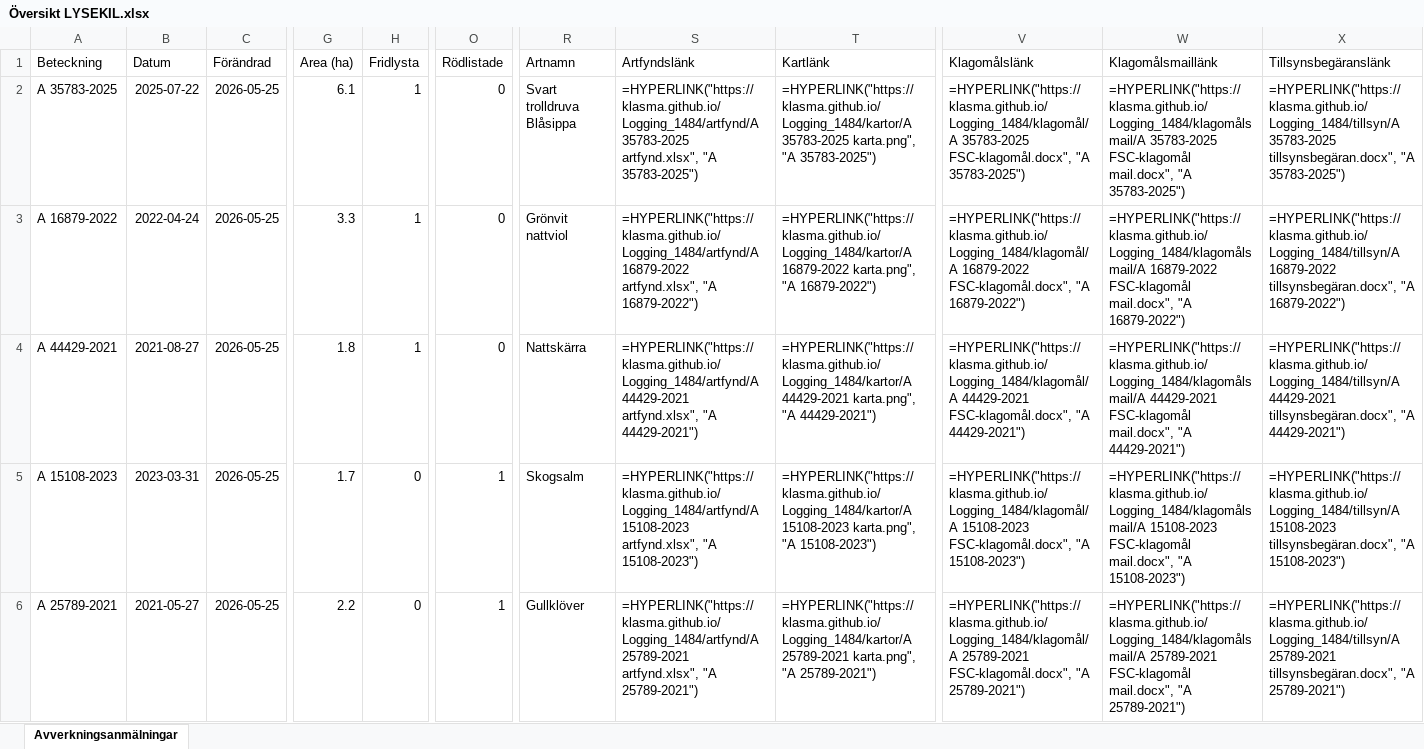
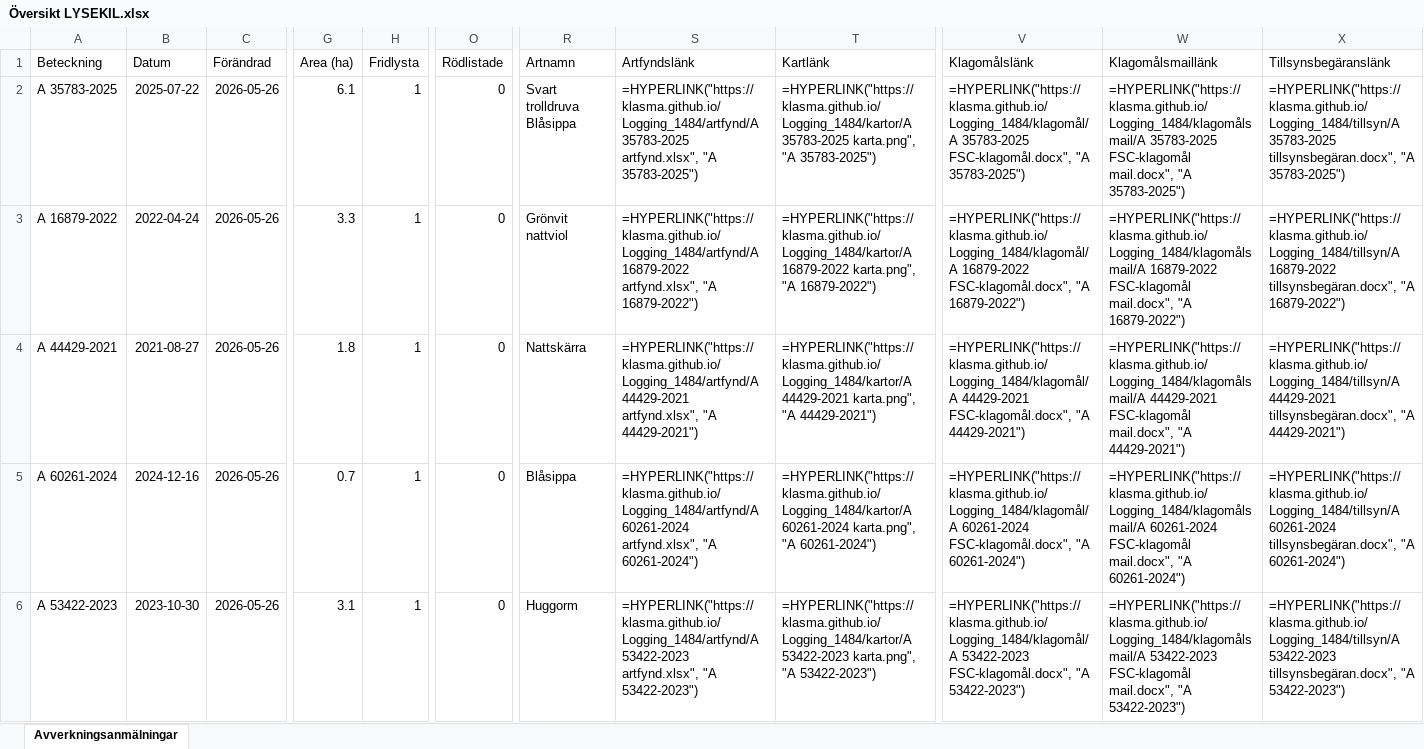
Before and after one commit to klasma/Logging_1484, an Excel workbook: Översikt LYSEKIL.xlsx, sheet Avverkningsanmälningar, drawn as a sheet; only a part is shown, gaps mark what is left out; values as stored, in another font and other column widths than the file's, no borders; formulas without a stored value are shown as written; the diff covers the shown part only; the diff names each change by its address in the sheet, - before the commit and + after, or states it on an @@ line.

```diff
--- a/Översikt LYSEKIL.xlsx (sheet Avverkningsanmälningar)
+++ b/Översikt LYSEKIL.xlsx (sheet Avverkningsanmälningar)
-C2:C6 (Förändrad): 2026-05-25
+C2:C6 (Förändrad): 2026-05-26
-A5 (Beteckning): A 15108-2023
+A5 (Beteckning): A 60261-2024
-B5 (Datum): 2023-03-31
+B5 (Datum): 2024-12-16
-G5 (Area (ha)): 1.7
+G5 (Area (ha)): 0.7
-H5:H6 (Fridlysta): 0
+H5:H6 (Fridlysta): 1
-O5:O6 (Rödlistade): 1
+O5:O6 (Rödlistade): 0
-R5 (Artnamn): Skogsalm
+R5 (Artnamn): Blåsippa
-S5 (Artfyndslänk): =HYPERLINK("https://klasma.github.io/Logging_1484/artfynd/A 15108-2023 artfynd.xlsx", "A 15108-2023")
+S5 (Artfyndslänk): =HYPERLINK("https://klasma.github.io/Logging_1484/artfynd/A 60261-2024 artfynd.xlsx", "A 60261-2024")
-T5 (Kartlänk): =HYPERLINK("https://klasma.github.io/Logging_1484/kartor/A 15108-2023 karta.png", "A 15108-2023")
+T5 (Kartlänk): =HYPERLINK("https://klasma.github.io/Logging_1484/kartor/A 60261-2024 karta.png", "A 60261-2024")
-V5 (Klagomålslänk): =HYPERLINK("https://klasma.github.io/Logging_1484/klagomål/A 15108-2023 FSC-klagomål.docx", "A 15108-2023")
+V5 (Klagomålslänk): =HYPERLINK("https://klasma.github.io/Logging_1484/klagomål/A 60261-2024 FSC-klagomål.docx", "A 60261-2024")
-W5 (Klagomålsmaillänk): =HYPERLINK("https://klasma.github.io/Logging_1484/klagomålsmail/A 15108-2023 FSC-klagomål mail.docx", "A 15108-2023")
+W5 (Klagomålsmaillänk): =HYPERLINK("https://klasma.github.io/Logging_1484/klagomålsmail/A 60261-2024 FSC-klagomål mail.docx", "A 60261-2024")
-X5 (Tillsynsbegäranslänk): =HYPERLINK("https://klasma.github.io/Logging_1484/tillsyn/A 15108-2023 tillsynsbegäran.docx", "A 15108-2023")
+X5 (Tillsynsbegäranslänk): =HYPERLINK("https://klasma.github.io/Logging_1484/tillsyn/A 60261-2024 tillsynsbegäran.docx", "A 60261-2024")
-A6 (Beteckning): A 25789-2021
+A6 (Beteckning): A 53422-2023
-B6 (Datum): 2021-05-27
+B6 (Datum): 2023-10-30
-G6 (Area (ha)): 2.2
+G6 (Area (ha)): 3.1
-R6 (Artnamn): Gullklöver
+R6 (Artnamn): Huggorm
-S6 (Artfyndslänk): =HYPERLINK("https://klasma.github.io/Logging_1484/artfynd/A 25789-2021 artfynd.xlsx", "A 25789-2021")
+S6 (Artfyndslänk): =HYPERLINK("https://klasma.github.io/Logging_1484/artfynd/A 53422-2023 artfynd.xlsx", "A 53422-2023")
-T6 (Kartlänk): =HYPERLINK("https://klasma.github.io/Logging_1484/kartor/A 25789-2021 karta.png", "A 25789-2021")
+T6 (Kartlänk): =HYPERLINK("https://klasma.github.io/Logging_1484/kartor/A 53422-2023 karta.png", "A 53422-2023")
-V6 (Klagomålslänk): =HYPERLINK("https://klasma.github.io/Logging_1484/klagomål/A 25789-2021 FSC-klagomål.docx", "A 25789-2021")
+V6 (Klagomålslänk): =HYPERLINK("https://klasma.github.io/Logging_1484/klagomål/A 53422-2023 FSC-klagomål.docx", "A 53422-2023")
-W6 (Klagomålsmaillänk): =HYPERLINK("https://klasma.github.io/Logging_1484/klagomålsmail/A 25789-2021 FSC-klagomål mail.docx", "A 25789-2021")
+W6 (Klagomålsmaillänk): =HYPERLINK("https://klasma.github.io/Logging_1484/klagomålsmail/A 53422-2023 FSC-klagomål mail.docx", "A 53422-2023")
-X6 (Tillsynsbegäranslänk): =HYPERLINK("https://klasma.github.io/Logging_1484/tillsyn/A 25789-2021 tillsynsbegäran.docx", "A 25789-2021")
+X6 (Tillsynsbegäranslänk): =HYPERLINK("https://klasma.github.io/Logging_1484/tillsyn/A 53422-2023 tillsynsbegäran.docx", "A 53422-2023")
```
Also changed, not shown: 478 edited cells elsewhere in this sheet, artfynd/A 15108-2023 artfynd.xlsx, artfynd/A 16879-2022 artfynd.xlsx, 50 other files.
